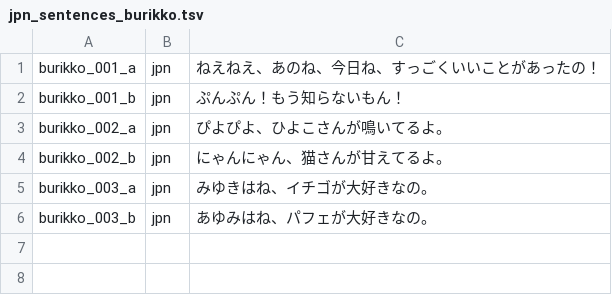
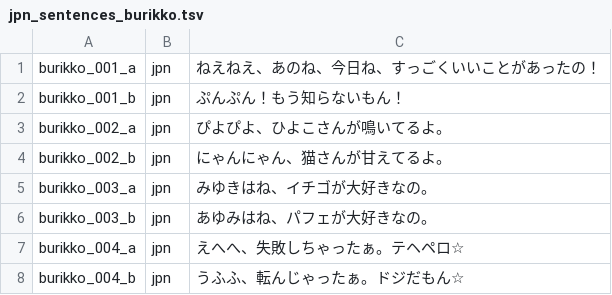
Before and after one commit to jomof/kotogram, a TSV file: data/jpn_sentences_burikko.tsv, drawn as a sheet.

```diff
--- a/data/jpn_sentences_burikko.tsv
+++ b/data/jpn_sentences_burikko.tsv
@@ -6 +6,3 @@ burikko_003_a	jpn	みゆきはね、イチゴが大好きなの。
 burikko_003_b	jpn	あゆみはね、パフェが大好きなの。
+burikko_004_a	jpn	えへへ、失敗しちゃったぁ。テヘペロ☆
+burikko_004_b	jpn	うふふ、転んじゃったぁ。ドジだもん☆
```
Also changed, not shown: data/jpn_sentences_danseigo.tsv, data/jpn_sentences_joseigo.tsv, 17 other files.
